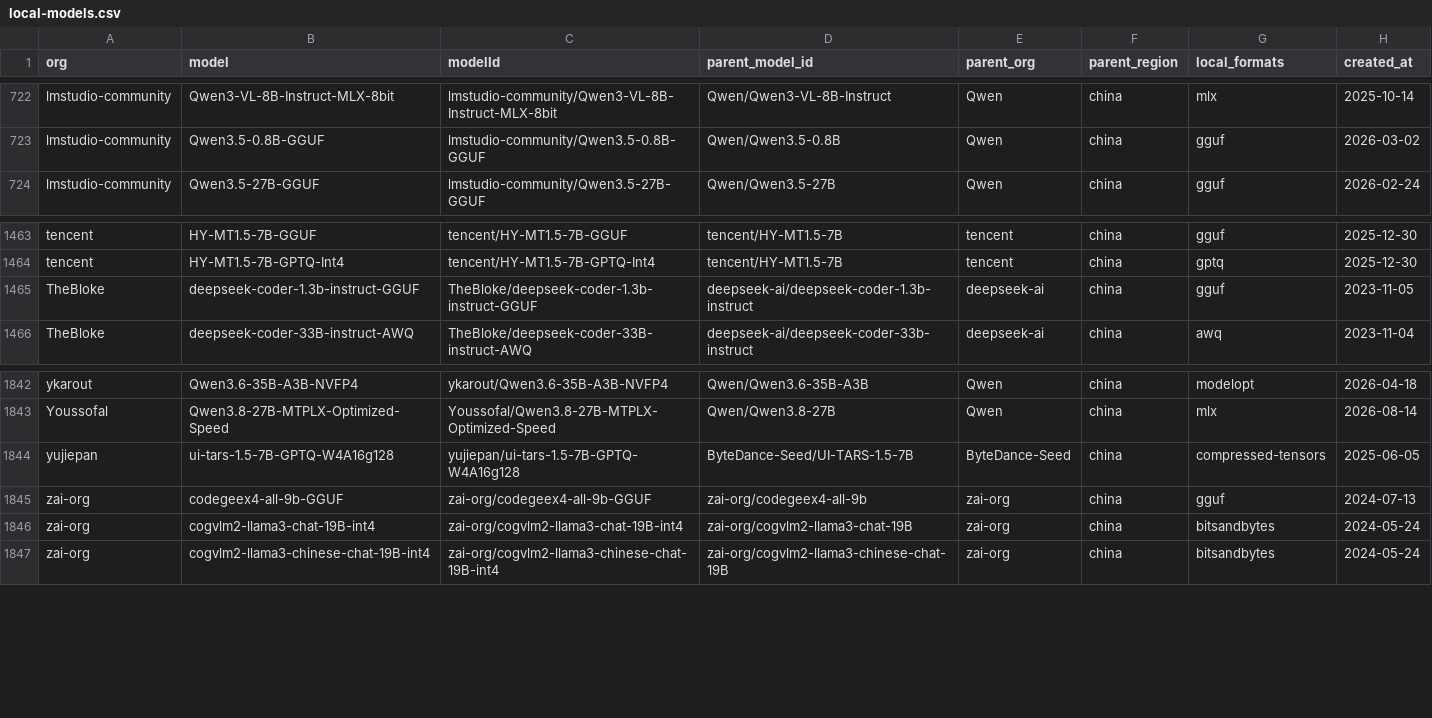
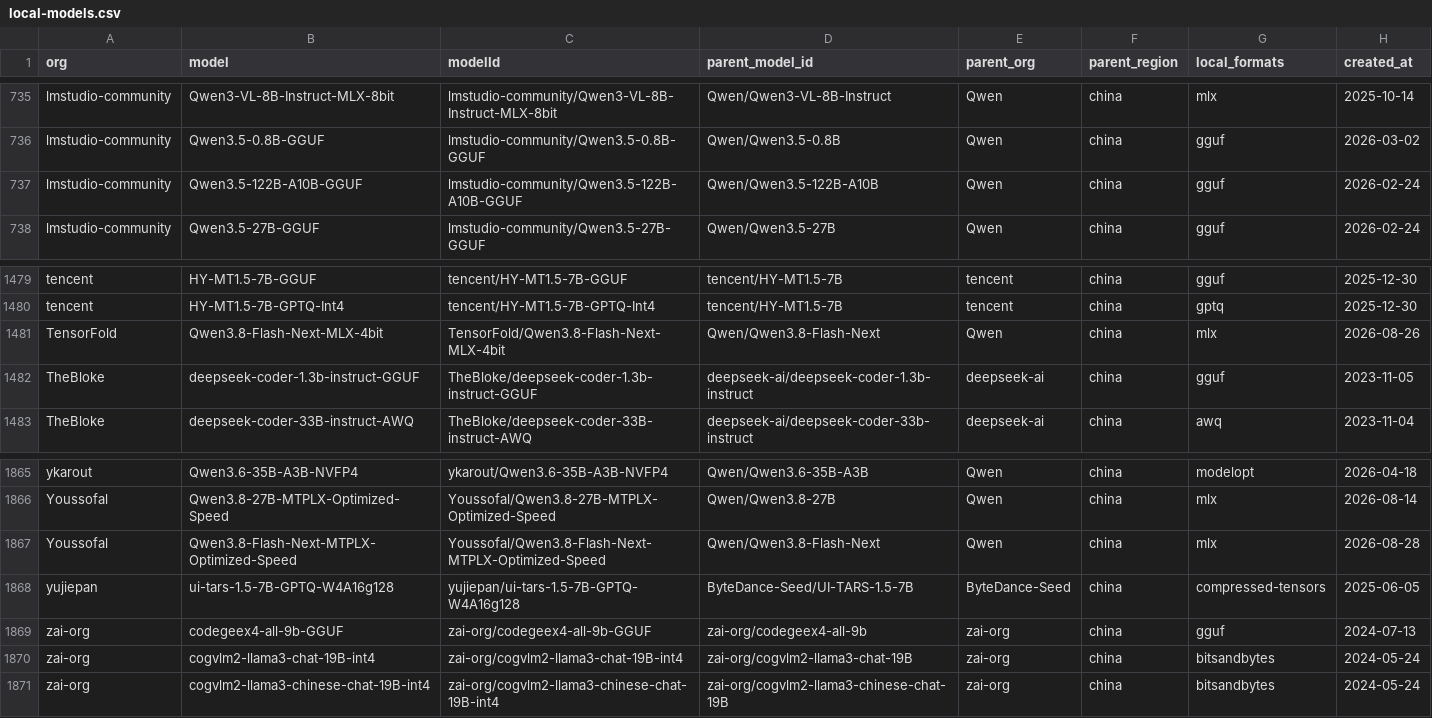
Before and after one commit to Interconnects-AI/tracked-models, a CSV file: local-models.csv, drawn as a sheet; only a part is shown, gaps mark what is left out; the diff covers the shown part only.

```diff
--- a/local-models.csv
+++ b/local-models.csv
@@ -723,2 +736,3 @@ lmstudio-community,Qwen3-VL-8B-Instruct-MLX-8bit,lmstudio-community/Qwen3-VL-8B-
 lmstudio-community,Qwen3.5-0.8B-GGUF,lmstudio-community/Qwen3.5-0.8B-GGUF,Qwen/Qwen3.5-0.8B,Qwen,china,gguf,2026-03-02
+lmstudio-community,Qwen3.5-122B-A10B-GGUF,lmstudio-community/Qwen3.5-122B-A10B-GGUF,Qwen/Qwen3.5-122B-A10B,Qwen,china,gguf,2026-02-24
 lmstudio-community,Qwen3.5-27B-GGUF,lmstudio-community/Qwen3.5-27B-GGUF,Qwen/Qwen3.5-27B,Qwen,china,gguf,2026-02-24
@@ -1464,2 +1480,3 @@ tencent,HY-MT1.5-7B-GGUF,tencent/HY-MT1.5-7B-GGUF,tencent/HY-MT1.5-7B,tencent,ch
 tencent,HY-MT1.5-7B-GPTQ-Int4,tencent/HY-MT1.5-7B-GPTQ-Int4,tencent/HY-MT1.5-7B,tencent,china,gptq,2025-12-30
+TensorFold,Qwen3.8-Flash-Next-MLX-4bit,TensorFold/Qwen3.8-Flash-Next-MLX-4bit,Qwen/Qwen3.8-Flash-Next,Qwen,china,mlx,2026-08-26
 TheBloke,deepseek-coder-1.3b-instruct-GGUF,TheBloke/deepseek-coder-1.3b-instruct-GGUF,deepseek-ai/deepseek-coder-1.3b-instruct,deepseek-ai,china,gguf,2023-11-05
@@ -1843,2 +1866,3 @@ ykarout,Qwen3.6-35B-A3B-NVFP4,ykarout/Qwen3.6-35B-A3B-NVFP4,Qwen/Qwen3.6-35B-A3B
 Youssofal,Qwen3.8-27B-MTPLX-Optimized-Speed,Youssofal/Qwen3.8-27B-MTPLX-Optimized-Speed,Qwen/Qwen3.8-27B,Qwen,china,mlx,2026-08-14
+Youssofal,Qwen3.8-Flash-Next-MTPLX-Optimized-Speed,Youssofal/Qwen3.8-Flash-Next-MTPLX-Optimized-Speed,Qwen/Qwen3.8-Flash-Next,Qwen,china,mlx,2026-08-28
 yujiepan,ui-tars-1.5-7B-GPTQ-W4A16g128,yujiepan/ui-tars-1.5-7B-GPTQ-W4A16g128,ByteDance-Seed/UI-TARS-1.5-7B,ByteDance-Seed,china,compressed-tensors,2025-06-05
```
Also changed, not shown: 21 added rows elsewhere in this file.
